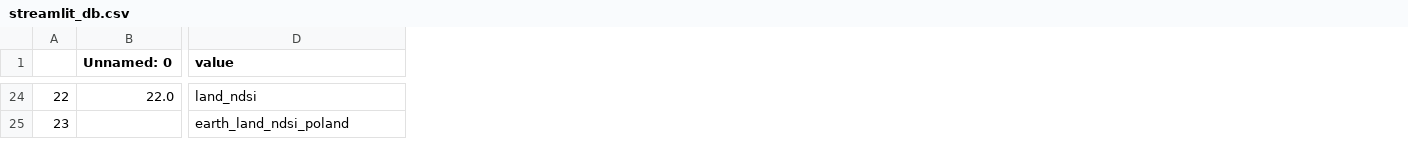
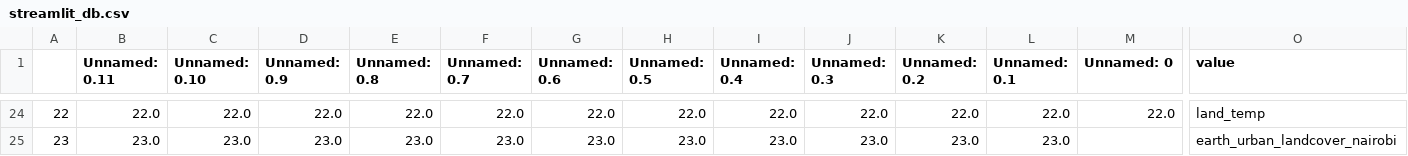
Before and after one commit to merlin-lacuna/stories-from-home-v1, a CSV file: streamlit_db.csv, drawn as a sheet; only a part is shown, gaps mark what is left out; addresses are those after the commit; the diff covers the shown part only; the diff names each change by its address in the sheet, - before the commit and + after, or states it on an @@ line.

```diff
--- a/streamlit_db.csv
+++ b/streamlit_db.csv
+column B (Unnamed: 0.11), rows 24-25: 22.0 | 23.0
+column C (Unnamed: 0.10), rows 24-25: 22.0 | 23.0
+column D (Unnamed: 0.9), rows 24-25: 22.0 | 23.0
+column E (Unnamed: 0.8), rows 24-25: 22.0 | 23.0
+column F (Unnamed: 0.7), rows 24-25: 22.0 | 23.0
+column G (Unnamed: 0.6), rows 24-25: 22.0 | 23.0
+column H (Unnamed: 0.5), rows 24-25: 22.0 | 23.0
+column I (Unnamed: 0.4), rows 24-25: 22.0 | 23.0
+column J (Unnamed: 0.3), rows 24-25: 22.0 | 23.0
+column K (Unnamed: 0.2), rows 24-25: 22.0 | 23.0
+column L (Unnamed: 0.1), rows 24-25: 22.0 | 23.0
-O24 (value): land_ndsi
+O24 (value): land_temp
-O25 (value): earth_land_ndsi_poland
+O25 (value): earth_urban_landcover_nairobi
```
Also changed, not shown: 3 added rows and 24 edited cells elsewhere in this file, 2 other files.
